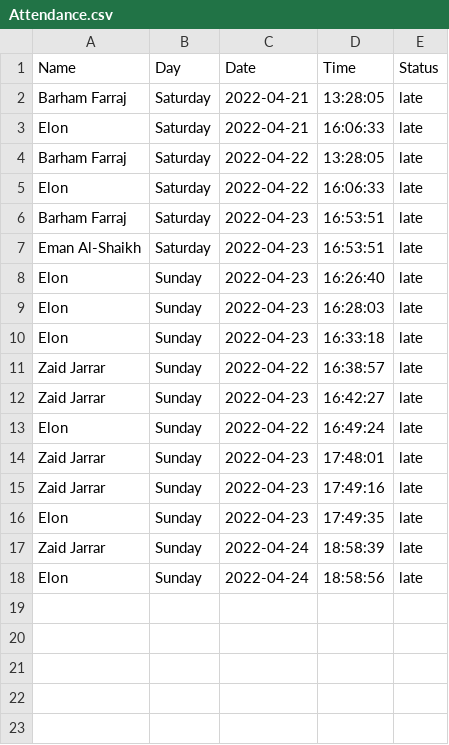
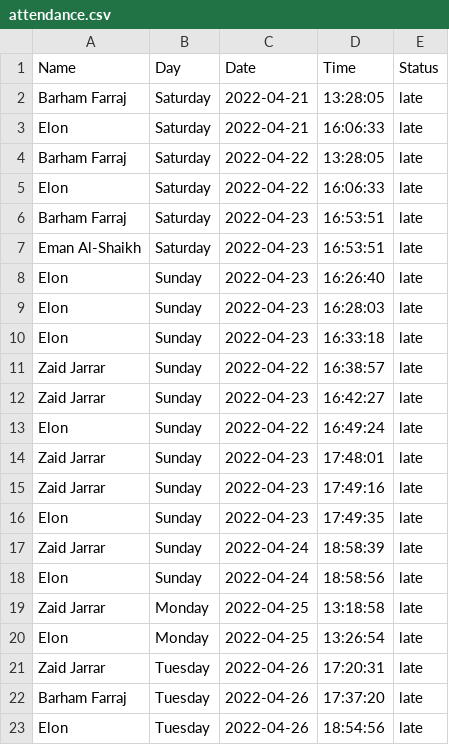
Before and after one commit to FaceRecognition-Attendance-System/Face-Recongition-Gui, a CSV file: face_recognition_ref/attendance.csv (was Attendance.csv), drawn as a sheet; the diff names each change by its address in the sheet, - before the commit and + after, or states it on an @@ line.

```diff
--- a/Attendance.csv
+++ b/face_recognition_ref/attendance.csv
+row 19: Zaid Jarrar | Monday | 2022-04-25 | 13:18:58 | late
+row 20: Elon | Monday | 2022-04-25 | 13:26:54 | late
+row 21: Zaid Jarrar | Tuesday | 2022-04-26 | 17:20:31 | late
+row 22: Barham Farraj | Tuesday | 2022-04-26 | 17:37:20 | late
+row 23: Elon | Tuesday | 2022-04-26 | 18:54:56 | late
```
Also changed, not shown: 19 other files.
